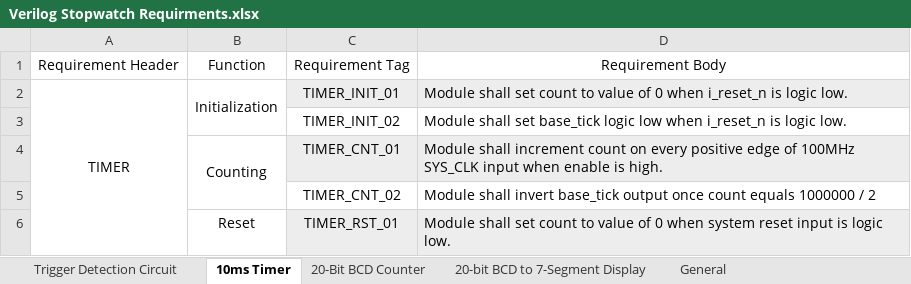
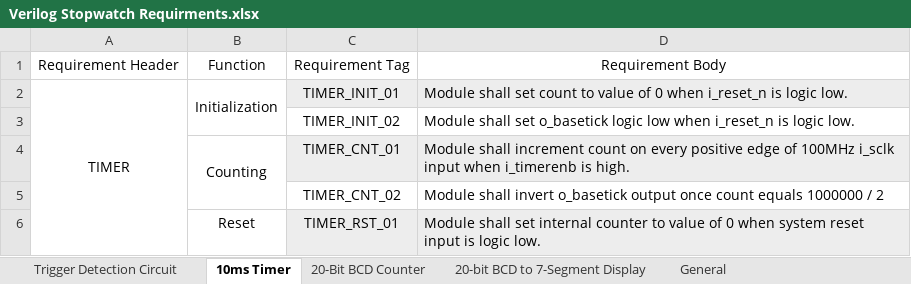
Before and after one commit to ColinFritzLtts/Verilog_Stopwatch, an Excel workbook: Life_Cycle_Data/Requirements_Docs/Verilog Stopwatch Requirments.xlsx, sheet 10ms Timer, drawn as a sheet; values as stored, in another font and other column widths than the file's, no borders; the diff names each change by its address in the sheet, - before the commit and + after, or states it on an @@ line.

Commit message:
Added hardware input requirement for Top module

```diff
--- a/Life_Cycle_Data/Requirements_Docs/Verilog Stopwatch Requirments.xlsx (sheet 10ms Timer)
+++ b/Life_Cycle_Data/Requirements_Docs/Verilog Stopwatch Requirments.xlsx (sheet 10ms Timer)
-D3: …shall set base_tick logic low…
+D3: …shall set o_basetick logic low…
-D4: …of 100MHz SYS_CLK input when enable is high.
+D4: …of 100MHz i_sclk input when i_timerenb is high.
-D5: …shall invert base_tick output once…
+D5: …shall invert o_basetick output once…
-D6: …shall set count to value…
+D6: …shall set internal counter to value…
```
Also changed, not shown: sheet General.
